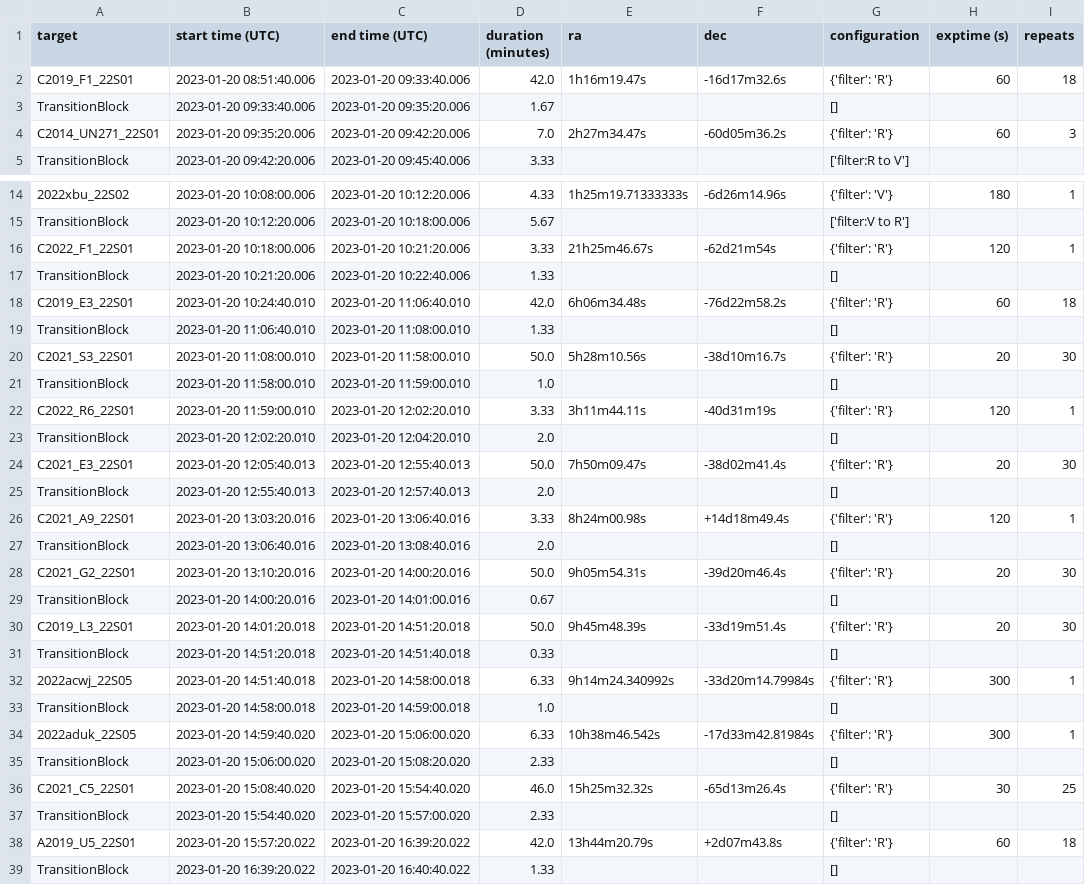
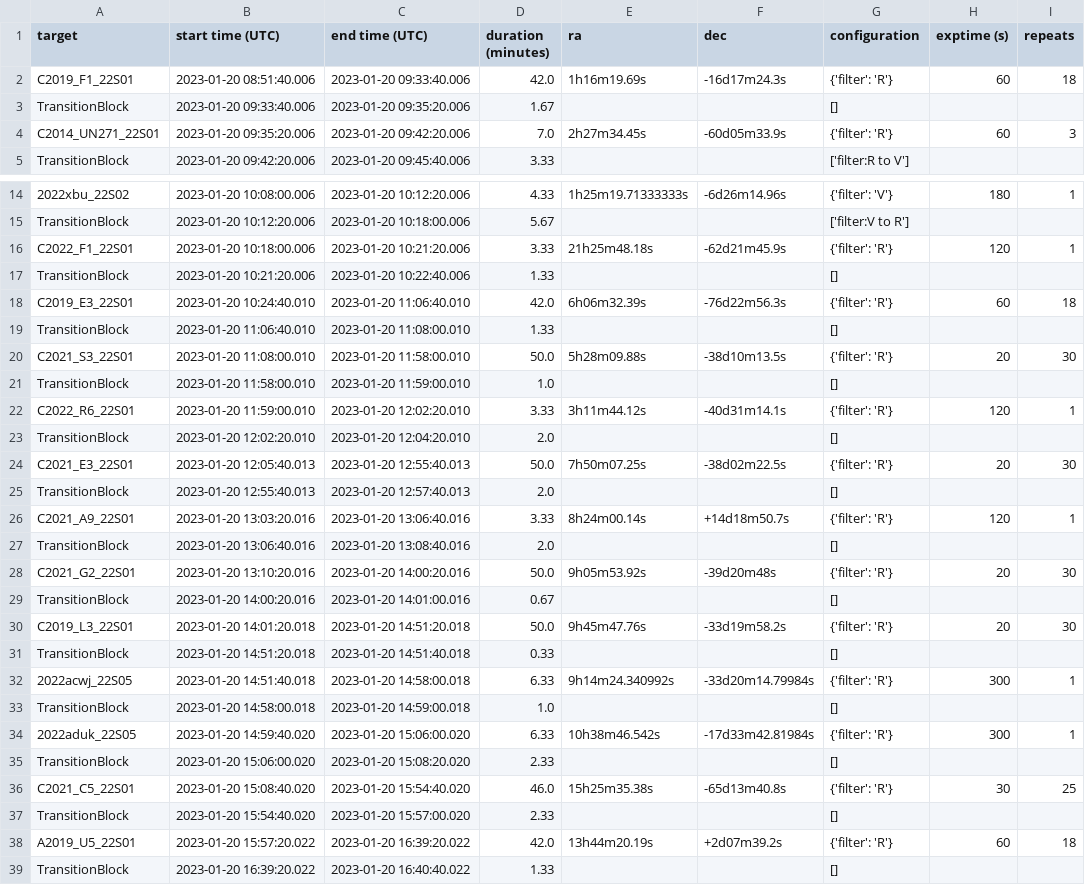
Before and after one commit to CheerfulUser/otehiwai_po, a CSV file: otehiwai_po/obs_lists/20230120/schedule.csv, drawn as a sheet; only a part is shown, gaps mark what is left out; the diff names each change by its address in the sheet, - before the commit and + after, or states it on an @@ line.

Commit message:
Sorry for not pushing the schedule last night, I forgot to push it through!

```diff
--- a/otehiwai_po/obs_lists/20230120/schedule.csv
+++ b/otehiwai_po/obs_lists/20230120/schedule.csv
-E2 (ra): 1h16m19.47s
+E2 (ra): 1h16m19.69s
-F2 (dec): -16d17m32.6s
+F2 (dec): -16d17m24.3s
-E4 (ra): 2h27m34.47s
+E4 (ra): 2h27m34.45s
-F4 (dec): -60d05m36.2s
+F4 (dec): -60d05m33.9s
-E16 (ra): 21h25m46.67s
+E16 (ra): 21h25m48.18s
-F16 (dec): -62d21m54s
+F16 (dec): -62d21m45.9s
-E18 (ra): 6h06m34.48s
+E18 (ra): 6h06m32.39s
-F18 (dec): -76d22m58.2s
+F18 (dec): -76d22m56.3s
-E20 (ra): 5h28m10.56s
+E20 (ra): 5h28m09.88s
-F20 (dec): -38d10m16.7s
+F20 (dec): -38d10m13.5s
-E22 (ra): 3h11m44.11s
+E22 (ra): 3h11m44.12s
-F22 (dec): -40d31m19s
+F22 (dec): -40d31m14.1s
-E24 (ra): 7h50m09.47s
+E24 (ra): 7h50m07.25s
-F24 (dec): -38d02m41.4s
+F24 (dec): -38d02m22.5s
-E26 (ra): 8h24m00.98s
+E26 (ra): 8h24m00.14s
-F26 (dec): +14d18m49.4s
+F26 (dec): +14d18m50.7s
-E28 (ra): 9h05m54.31s
+E28 (ra): 9h05m53.92s
-F28 (dec): -39d20m46.4s
+F28 (dec): -39d20m48s
-E30 (ra): 9h45m48.39s
+E30 (ra): 9h45m47.76s
-F30 (dec): -33d19m51.4s
+F30 (dec): -33d19m58.2s
-E36 (ra): 15h25m32.32s
+E36 (ra): 15h25m35.38s
-F36 (dec): -65d13m26.4s
+F36 (dec): -65d13m40.8s
-E38 (ra): 13h44m20.79s
+E38 (ra): 13h44m20.19s
-F38 (dec): +2d07m43.8s
+F38 (dec): +2d07m39.2s
```
Also changed, not shown: 2 other files.
